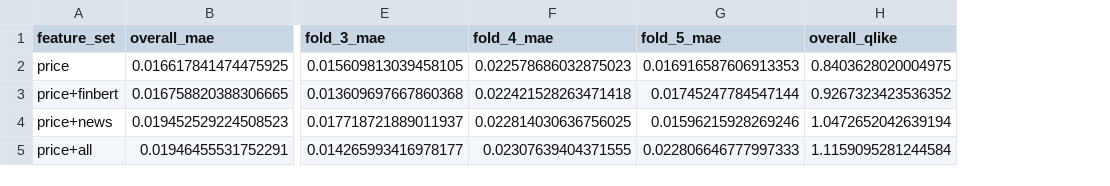
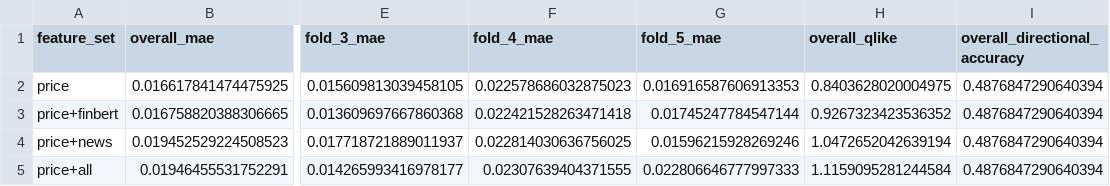
Before and after one commit to himalayasharma/otppTakeHomeAssignment, a CSV file: data/processed/ablation_results.csv, drawn as a sheet; only a part is shown, gaps mark what is left out; the diff names each change by its address in the sheet, - before the commit and + after, or states it on an @@ line.

```diff
--- a/data/processed/ablation_results.csv
+++ b/data/processed/ablation_results.csv
+column I (overall_directional_accuracy), rows 2-5: all 0.4876847290640394
```
Also changed, not shown: 5 other files.
